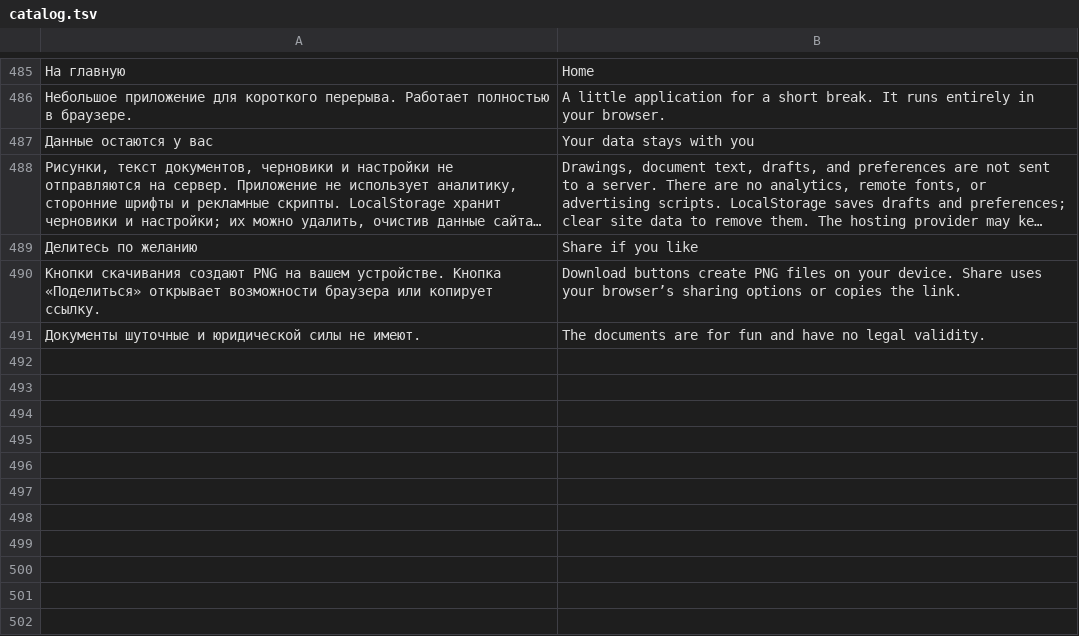
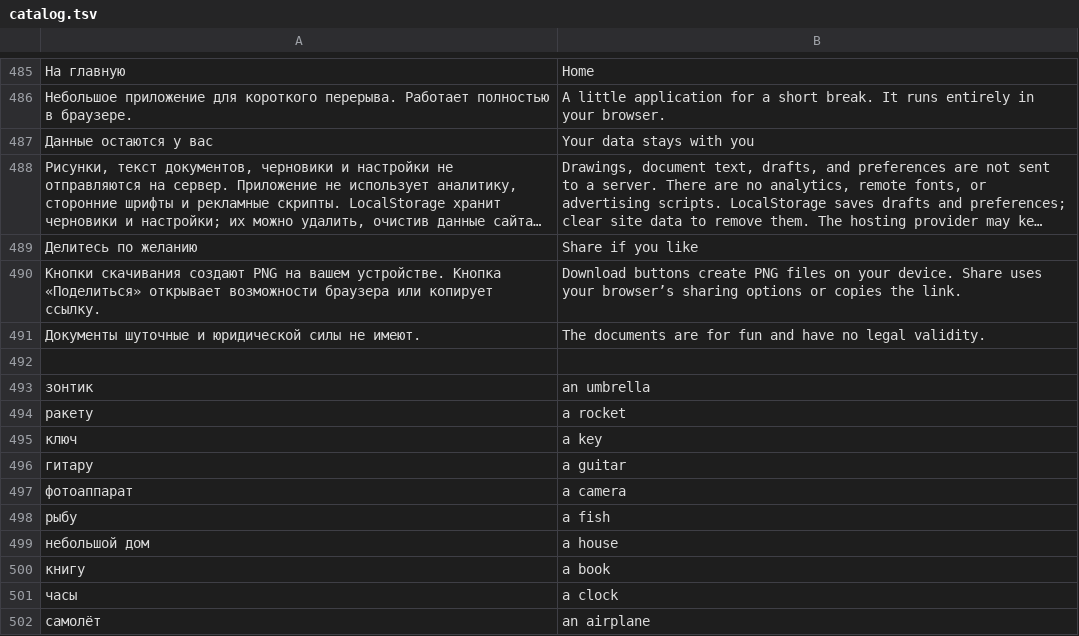
Before and after one commit to den9911/memory-sketch, a TSV file: i18n/catalog.tsv, drawn as a sheet; only a part is shown, gaps mark what is left out; long unchanged cells end in …; the diff names each change by its address in the sheet, - before the commit and + after, or states it on an @@ line.

```diff
--- a/i18n/catalog.tsv
+++ b/i18n/catalog.tsv
+row 492: (empty)
+row 493: зонтик | an umbrella
+row 494: ракету | a rocket
+row 495: ключ | a key
+row 496: гитару | a guitar
+row 497: фотоаппарат | a camera
+row 498: рыбу | a fish
+row 499: небольшой дом | a house
+row 500: книгу | a book
+row 501: часы | a clock
+row 502: самолёт | an airplane
```
Also changed, not shown: 8 other files.
